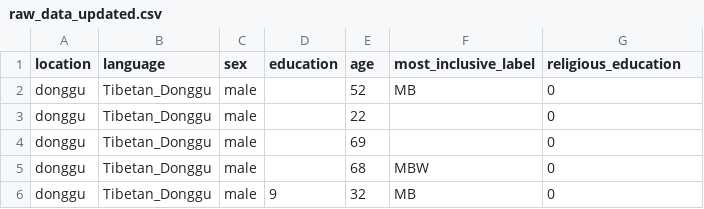
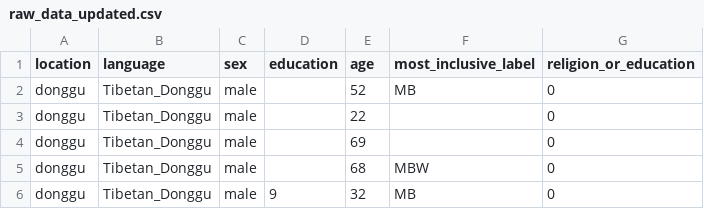
Before and after one commit to kevintoy/language_evolution, a CSV file: raw_data_updated.csv, drawn as a sheet; only a part is shown.

Commit message:
Update raw_data_updated.csv

```diff
--- a/raw_data_updated.csv
+++ b/raw_data_updated.csv
@@ -1,2 +1,2 @@
-location,language,sex,education,age,most_inclusive_label,religious_education
+location,language,sex,education,age,most_inclusive_label,religion_or_education
 donggu,Tibetan_Donggu,male,,52,MB,0
```
